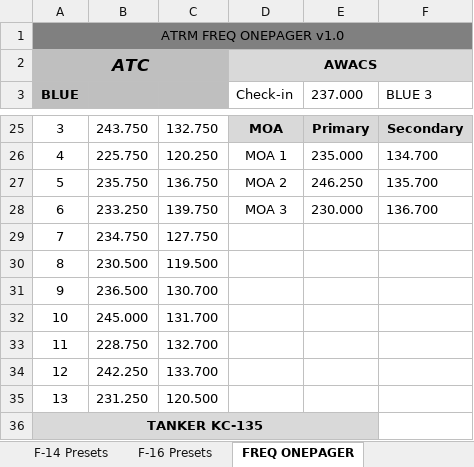
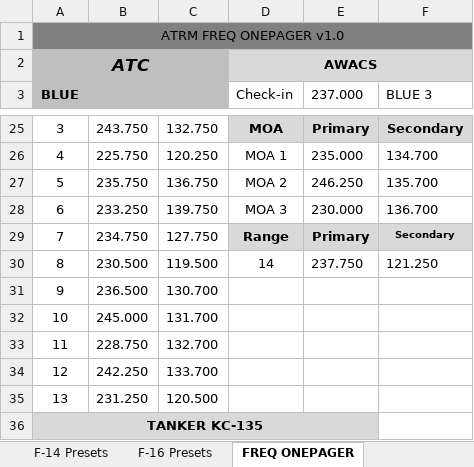
Before and after one commit to 132nd-vWing/ATRM_Brief, an Excel workbook: Files/ATRM (Persian Gulf) Frequency and Callsign master list.xlsx, sheet FREQ ONEPAGER, drawn as a sheet; only a part is shown, gaps mark what is left out; values as stored, in another font and other column widths than the file's, no borders; the diff names each change by its address in the sheet, - before the commit and + after, or states it on an @@ line.

Commit message:
chg: Added Range 14 freqs

```diff
--- a/Files/ATRM (Persian Gulf) Frequency and Callsign master list.xlsx (sheet FREQ ONEPAGER)
+++ b/Files/ATRM (Persian Gulf) Frequency and Callsign master list.xlsx (sheet FREQ ONEPAGER)
-D29 (Check-in): (empty)
+D29 (Check-in): Range
-D29:F29 fill: none
+D29:F29 fill: #D9D9D9
-E29 (237.000): (empty)
+E29 (237.000): Primary
-F29 (BLUE 3): (empty)
+F29 (BLUE 3): Secondary
-D30 (Check-in): (empty)
+D30 (Check-in): 14
-E30 (237.000): (empty)
+E30 (237.000): 237.750
-F30 (BLUE 3): (empty)
+F30 (BLUE 3): 121.250
```
Also changed, not shown: sheet Frequencies, 1 other file.
